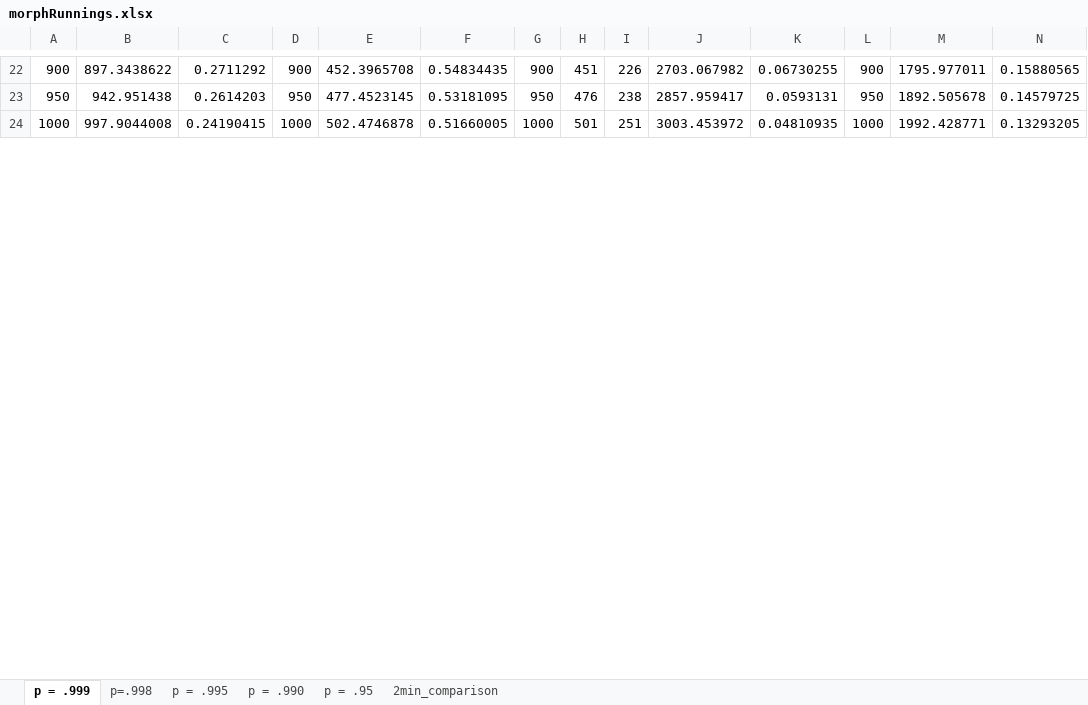
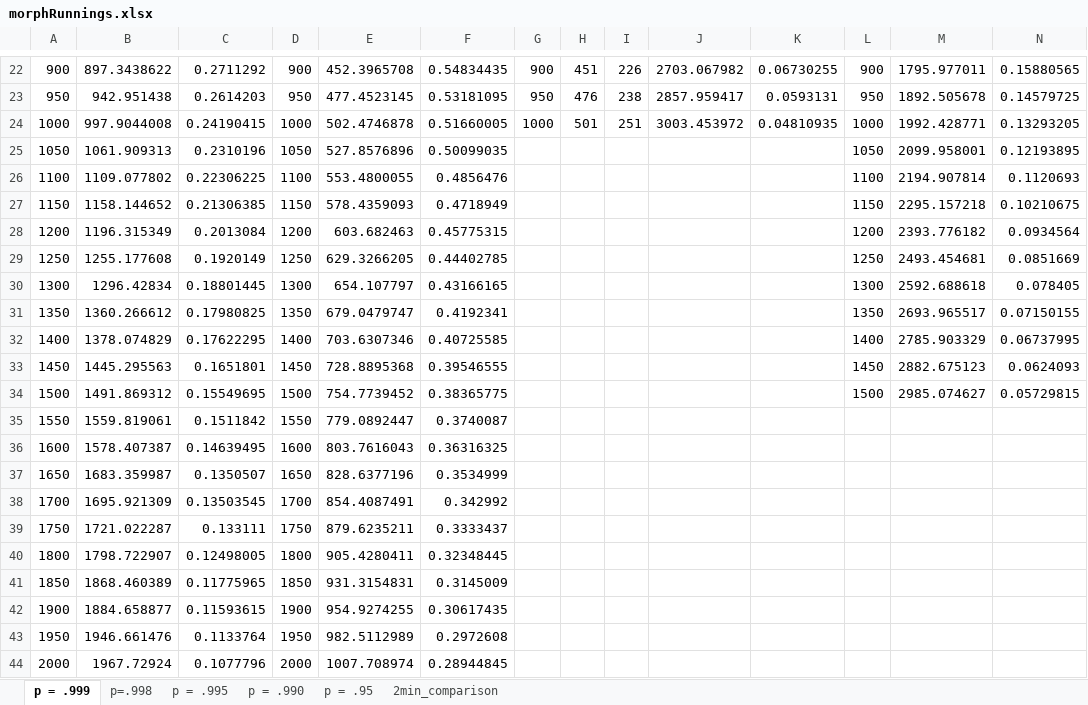
Before and after one commit to therealshah/Thesis, an Excel workbook: graphs/morphRunnings.xlsx, sheet p = .999, drawn as a sheet; only a part is shown, gaps mark what is left out; values as stored, in another font and other column widths than the file's, no borders; charts and pictures not drawn; the diff covers the shown part only; the diff names each change by its address in the sheet, - before the commit and + after, or states it on an @@ line.

Commit message:
Pushing new graphs for morph

```diff
--- a/graphs/morphRunnings.xlsx (sheet p = .999)
+++ b/graphs/morphRunnings.xlsx (sheet p = .999)
+row 25: 1050 | 1061.909313 | 0.2310196 | 1050 | 527.8576896 | 0.50099035 |  |  |  |  |  | 1050 | 2099.958001 | 0.12193895
+row 26: 1100 | 1109.077802 | 0.22306225 | 1100 | 553.4800055 | 0.4856476 |  |  |  |  |  | 1100 | 2194.907814 | 0.1120693
+row 27: 1150 | 1158.144652 | 0.21306385 | 1150 | 578.4359093 | 0.4718949 |  |  |  |  |  | 1150 | 2295.157218 | 0.10210675
+row 28: 1200 | 1196.315349 | 0.2013084 | 1200 | 603.682463 | 0.45775315 |  |  |  |  |  | 1200 | 2393.776182 | 0.0934564
+row 29: 1250 | 1255.177608 | 0.1920149 | 1250 | 629.3266205 | 0.44402785 |  |  |  |  |  | 1250 | 2493.454681 | 0.0851669
+row 30: 1300 | 1296.42834 | 0.18801445 | 1300 | 654.107797 | 0.43166165 |  |  |  |  |  | 1300 | 2592.688618 | 0.078405
+row 31: 1350 | 1360.266612 | 0.17980825 | 1350 | 679.0479747 | 0.4192341 |  |  |  |  |  | 1350 | 2693.965517 | 0.07150155
+row 32: 1400 | 1378.074829 | 0.17622295 | 1400 | 703.6307346 | 0.40725585 |  |  |  |  |  | 1400 | 2785.903329 | 0.06737995
+row 33: 1450 | 1445.295563 | 0.1651801 | 1450 | 728.8895368 | 0.39546555 |  |  |  |  |  | 1450 | 2882.675123 | 0.0624093
+row 34: 1500 | 1491.869312 | 0.15549695 | 1500 | 754.7739452 | 0.38365775 |  |  |  |  |  | 1500 | 2985.074627 | 0.05729815
+row 35: 1550 | 1559.819061 | 0.1511842 | 1550 | 779.0892447 | 0.3740087
+row 36: 1600 | 1578.407387 | 0.14639495 | 1600 | 803.7616043 | 0.36316325
+row 37: 1650 | 1683.359987 | 0.1350507 | 1650 | 828.6377196 | 0.3534999
+row 38: 1700 | 1695.921309 | 0.13503545 | 1700 | 854.4087491 | 0.342992
+row 39: 1750 | 1721.022287 | 0.133111 | 1750 | 879.6235211 | 0.3333437
+row 40: 1800 | 1798.722907 | 0.12498005 | 1800 | 905.4280411 | 0.32348445
+row 41: 1850 | 1868.460389 | 0.11775965 | 1850 | 931.3154831 | 0.3145009
+row 42: 1900 | 1884.658877 | 0.11593615 | 1900 | 954.9274255 | 0.30617435
+row 43: 1950 | 1946.661476 | 0.1133764 | 1950 | 982.5112989 | 0.2972608
+row 44: 2000 | 1967.72924 | 0.1077796 | 2000 | 1007.708974 | 0.28944845
```
Also changed, not shown: 111 added rows elsewhere in this sheet, sheet p=.998, charts or pictures, 8 other files.
